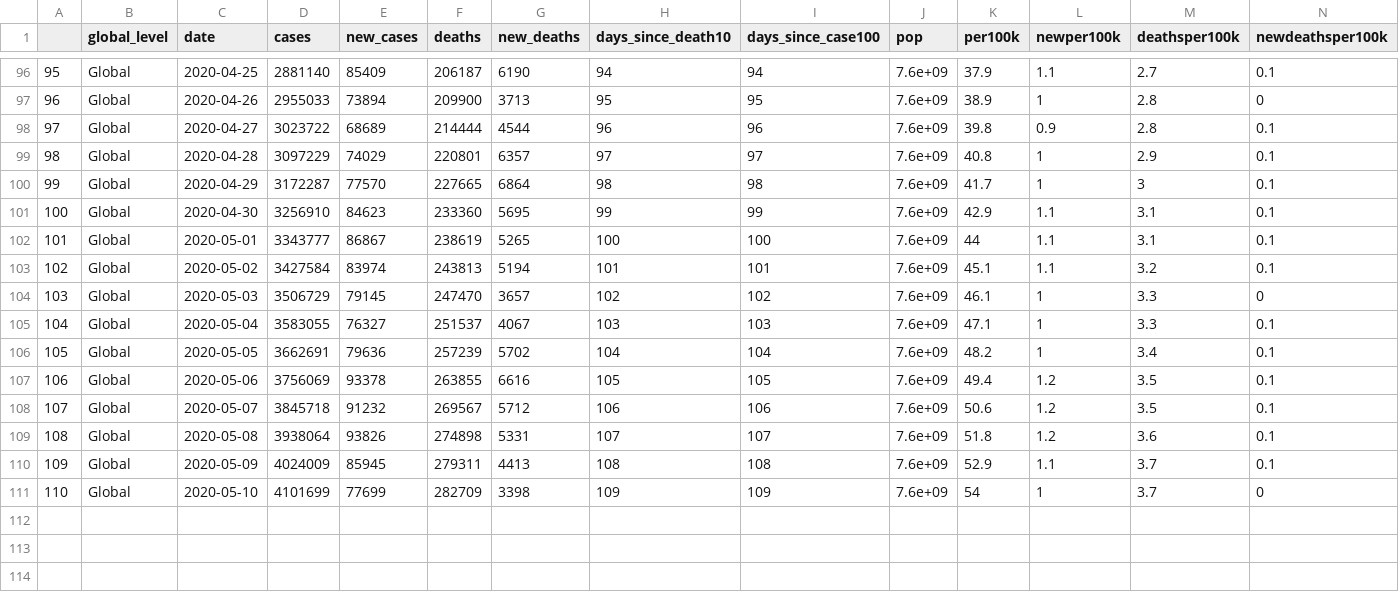
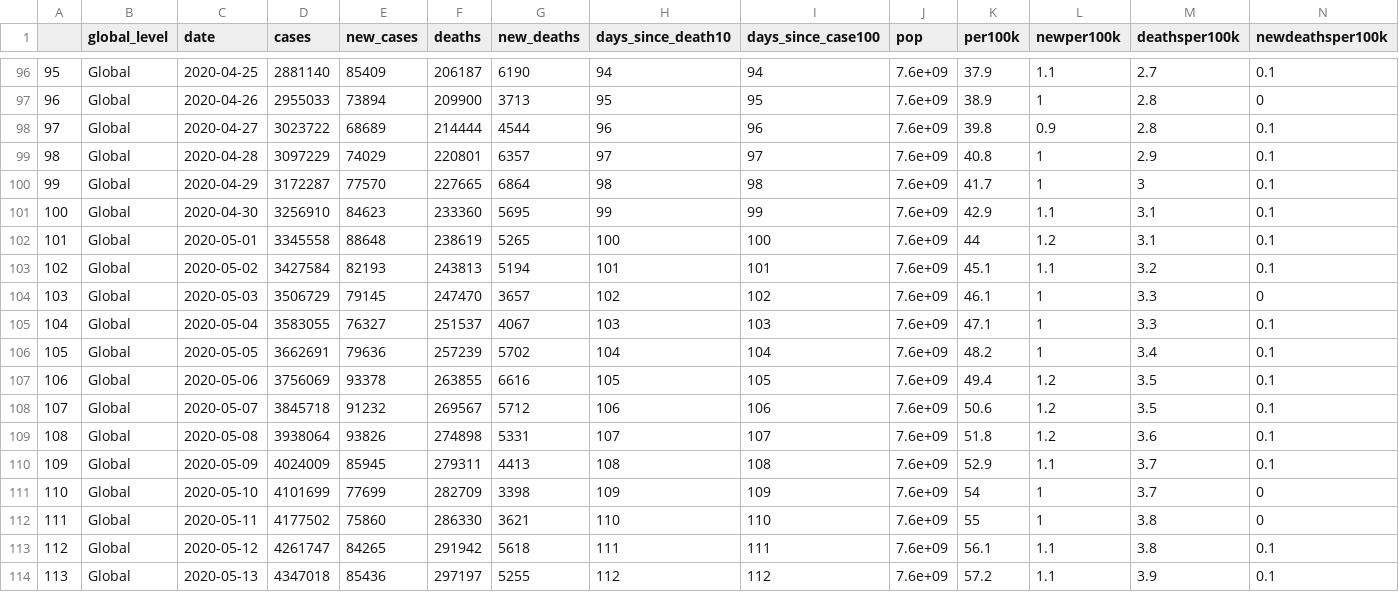
Before and after one commit to eparker12/nCoV_tracker, a CSV file: input_data/coronavirus_global.csv, drawn as a sheet; only a part is shown, gaps mark what is left out.

```diff
--- a/input_data/coronavirus_global.csv
+++ b/input_data/coronavirus_global.csv
@@ -101,4 +101,4 @@
 "100","Global",2020-04-30,3256910,84623,233360,5695,99,99,7.6e+09,42.9,1.1,3.1,0.1
-"101","Global",2020-05-01,3343777,86867,238619,5265,100,100,7.6e+09,44,1.1,3.1,0.1
-"102","Global",2020-05-02,3427584,83974,243813,5194,101,101,7.6e+09,45.1,1.1,3.2,0.1
+"101","Global",2020-05-01,3345558,88648,238619,5265,100,100,7.6e+09,44,1.2,3.1,0.1
+"102","Global",2020-05-02,3427584,82193,243813,5194,101,101,7.6e+09,45.1,1.1,3.2,0.1
 "103","Global",2020-05-03,3506729,79145,247470,3657,102,102,7.6e+09,46.1,1,3.3,0
@@ -111 +111,4 @@
 "110","Global",2020-05-10,4101699,77699,282709,3398,109,109,7.6e+09,54,1,3.7,0
+"111","Global",2020-05-11,4177502,75860,286330,3621,110,110,7.6e+09,55,1,3.8,0
+"112","Global",2020-05-12,4261747,84265,291942,5618,111,111,7.6e+09,56.1,1.1,3.8,0.1
+"113","Global",2020-05-13,4347018,85436,297197,5255,112,112,7.6e+09,57.2,1.1,3.9,0.1
```
Also changed, not shown: input_data/coronavirus_continent.csv, input_data/coronavirus_today.csv, 4 other files.
